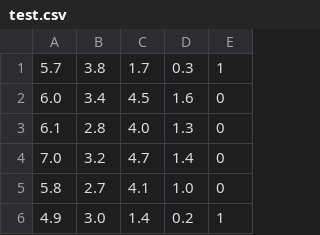
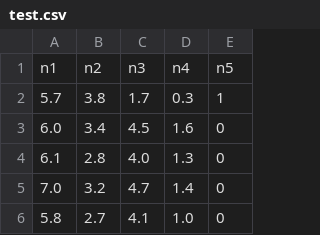
Before and after one commit to skdi/IA, a CSV file: test.csv, drawn as a sheet; only a part is shown; the shorter side is filled out with more unchanged rows; the diff names each change by its address in the sheet, - before the commit and + after, or states it on an @@ line.

```diff
--- a/test.csv
+++ b/test.csv
+row 1: n1 | n2 | n3 | n4 | n5
```
Also changed, not shown: 1 other file.
